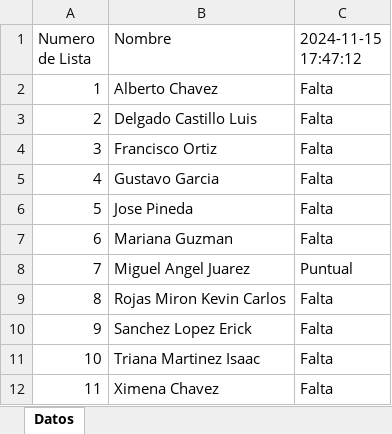
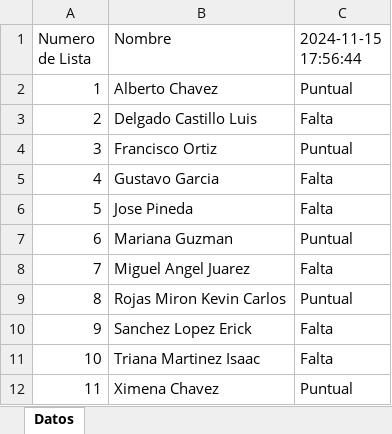
Before and after one commit to officialkevinc/speech_recognition, an Excel workbook: Lista de Asistencia.xlsx, sheet Datos, drawn as a sheet; values as stored, in another font and other column widths than the file's, no borders; table styles not drawn; the diff names each change by its address in the sheet, - before the commit and + after, or states it on an @@ line.

```diff
--- a/Lista de Asistencia.xlsx (sheet Datos)
+++ b/Lista de Asistencia.xlsx (sheet Datos)
-C1: 2024-11-15 17:47:12
+C1: 2024-11-15 17:56:44
-C2 (2024-11-15 17:56:44): Falta
+C2 (2024-11-15 17:56:44): Puntual
-C4 (2024-11-15 17:56:44): Falta
+C4 (2024-11-15 17:56:44): Puntual
-C7 (2024-11-15 17:56:44): Falta
+C7 (2024-11-15 17:56:44): Puntual
-C8 (2024-11-15 17:56:44): Puntual
+C8 (2024-11-15 17:56:44): Falta
-C9 (2024-11-15 17:56:44): Falta
+C9 (2024-11-15 17:56:44): Puntual
-C12 (2024-11-15 17:56:44): Falta
+C12 (2024-11-15 17:56:44): Puntual
```
Also changed, not shown: 1 other file.
